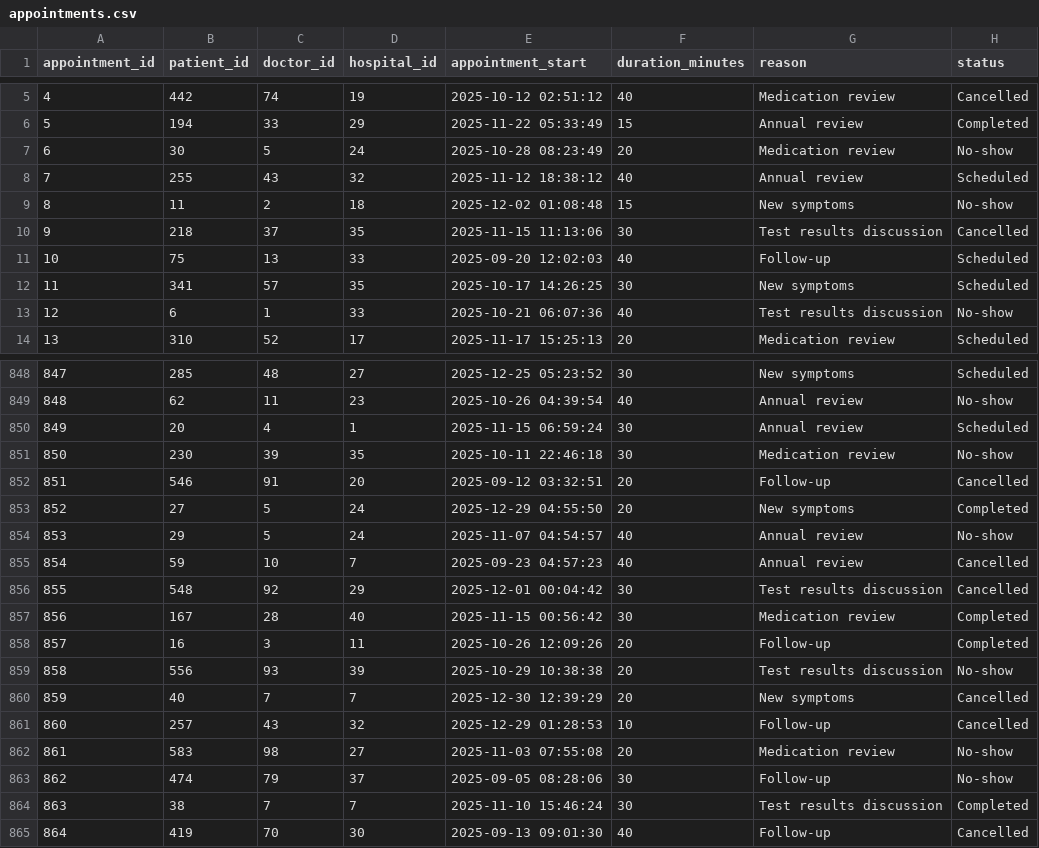
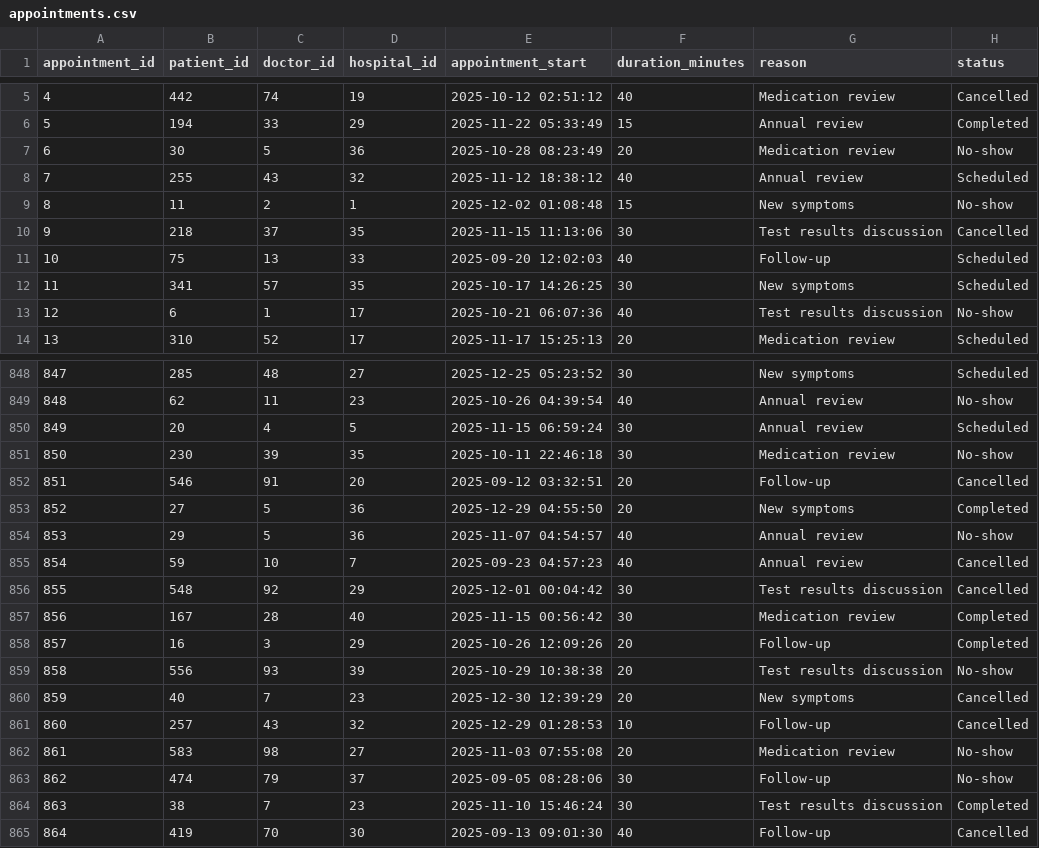
Before and after one commit to nyberry/HPDM172_assignment, a CSV file: data/appointments.csv, drawn as a sheet; only a part is shown, gaps mark what is left out; the diff covers the shown part only.

```diff
--- a/data/appointments.csv
+++ b/data/appointments.csv
@@ -6,5 +6,5 @@ appointment_id,patient_id,doctor_id,hospital_id,appointment_start,duration_minut
 5,194,33,29,2025-11-22 05:33:49,15,Annual review,Completed
-6,30,5,24,2025-10-28 08:23:49,20,Medication review,No-show
+6,30,5,36,2025-10-28 08:23:49,20,Medication review,No-show
 7,255,43,32,2025-11-12 18:38:12,40,Annual review,Scheduled
-8,11,2,18,2025-12-02 01:08:48,15,New symptoms,No-show
+8,11,2,1,2025-12-02 01:08:48,15,New symptoms,No-show
 9,218,37,35,2025-11-15 11:13:06,30,Test results discussion,Cancelled
@@ -12,3 +12,3 @@ appointment_id,patient_id,doctor_id,hospital_id,appointment_start,duration_minut
 11,341,57,35,2025-10-17 14:26:25,30,New symptoms,Scheduled
-12,6,1,33,2025-10-21 06:07:36,40,Test results discussion,No-show
+12,6,1,17,2025-10-21 06:07:36,40,Test results discussion,No-show
 13,310,52,17,2025-11-17 15:25:13,20,Medication review,Scheduled
@@ -849,7 +849,7 @@ appointment_id,patient_id,doctor_id,hospital_id,appointment_start,duration_minut
 848,62,11,23,2025-10-26 04:39:54,40,Annual review,No-show
-849,20,4,1,2025-11-15 06:59:24,30,Annual review,Scheduled
+849,20,4,5,2025-11-15 06:59:24,30,Annual review,Scheduled
 850,230,39,35,2025-10-11 22:46:18,30,Medication review,No-show
 851,546,91,20,2025-09-12 03:32:51,20,Follow-up,Cancelled
-852,27,5,24,2025-12-29 04:55:50,20,New symptoms,Completed
-853,29,5,24,2025-11-07 04:54:57,40,Annual review,No-show
+852,27,5,36,2025-12-29 04:55:50,20,New symptoms,Completed
+853,29,5,36,2025-11-07 04:54:57,40,Annual review,No-show
 854,59,10,7,2025-09-23 04:57:23,40,Annual review,Cancelled
@@ -857,5 +857,5 @@ appointment_id,patient_id,doctor_id,hospital_id,appointment_start,duration_minut
 856,167,28,40,2025-11-15 00:56:42,30,Medication review,Completed
-857,16,3,11,2025-10-26 12:09:26,20,Follow-up,Completed
+857,16,3,29,2025-10-26 12:09:26,20,Follow-up,Completed
 858,556,93,39,2025-10-29 10:38:38,20,Test results discussion,No-show
-859,40,7,7,2025-12-30 12:39:29,20,New symptoms,Cancelled
+859,40,7,23,2025-12-30 12:39:29,20,New symptoms,Cancelled
 860,257,43,32,2025-12-29 01:28:53,10,Follow-up,Cancelled
@@ -863,3 +863,3 @@ appointment_id,patient_id,doctor_id,hospital_id,appointment_start,duration_minut
 862,474,79,37,2025-09-05 08:28:06,30,Follow-up,No-show
-863,38,7,7,2025-11-10 15:46:24,30,Test results discussion,Completed
+863,38,7,23,2025-11-10 15:46:24,30,Test results discussion,Completed
 864,419,70,30,2025-09-13 09:01:30,40,Follow-up,Cancelled
```
Also changed, not shown: 90 edited cells elsewhere in this file, data/doctors.csv, data/hospitals.csv, 8 other files.
